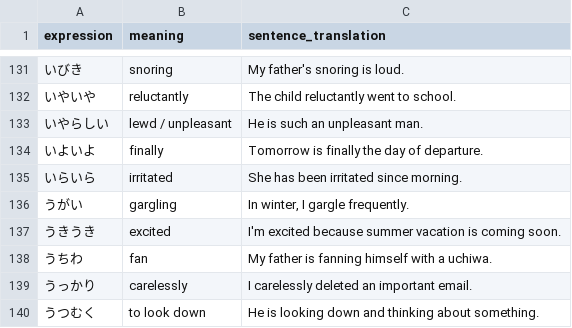
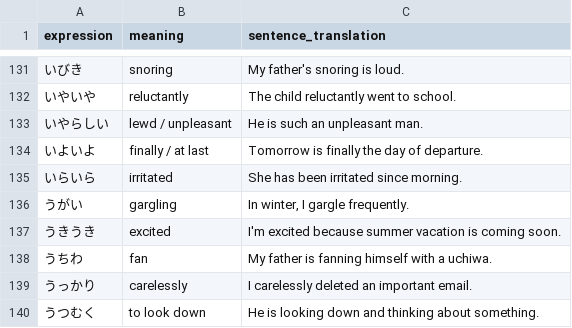
Before and after one commit to Berodin/Anki-Japanese-CoreDeck-Generator, a CSV file: data/translations_en.csv, drawn as a sheet; only a part is shown, gaps mark what is left out.

```diff
--- a/data/translations_en.csv
+++ b/data/translations_en.csv
@@ -133,3 +133,3 @@ expression,meaning,sentence_translation
 いやらしい,lewd / unpleasant,"He is such an unpleasant man."
-いよいよ,finally,"Tomorrow is finally the day of departure."
+いよいよ,finally / at last,"Tomorrow is finally the day of departure."
 いらいら,irritated,"She has been irritated since morning."
```
Also changed, not shown: data/translations_de.csv, data/vocab_jp.csv.
